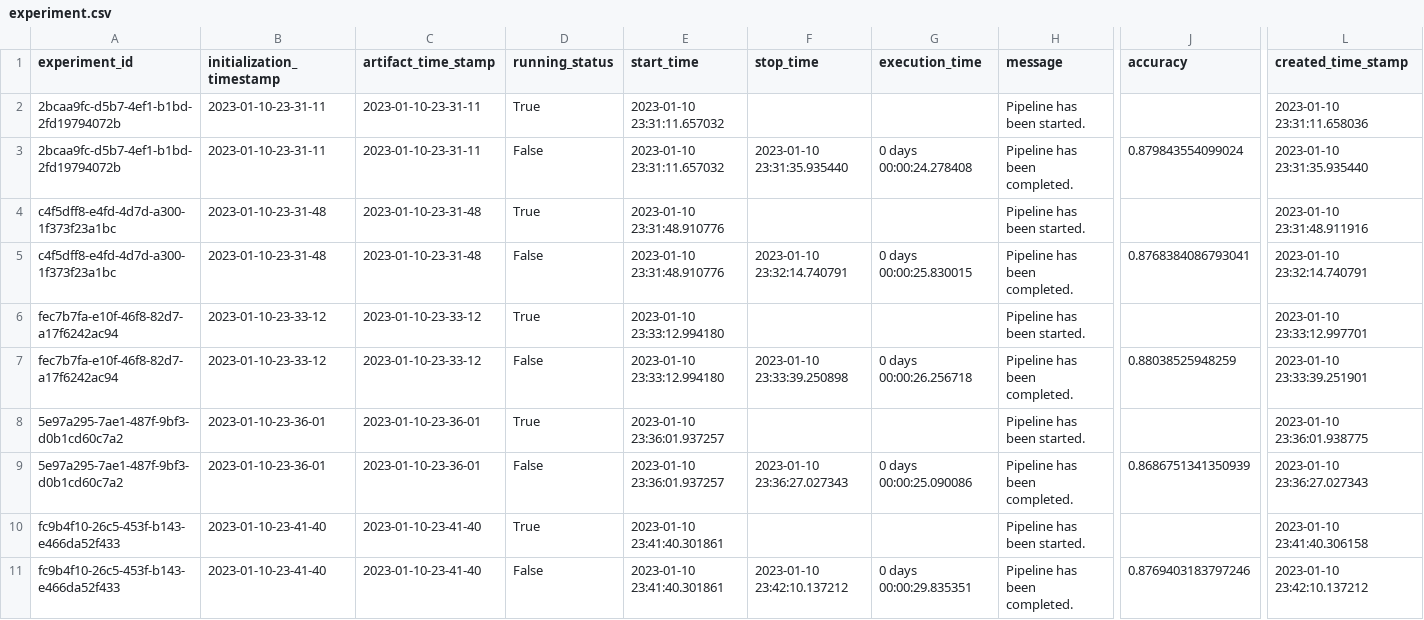
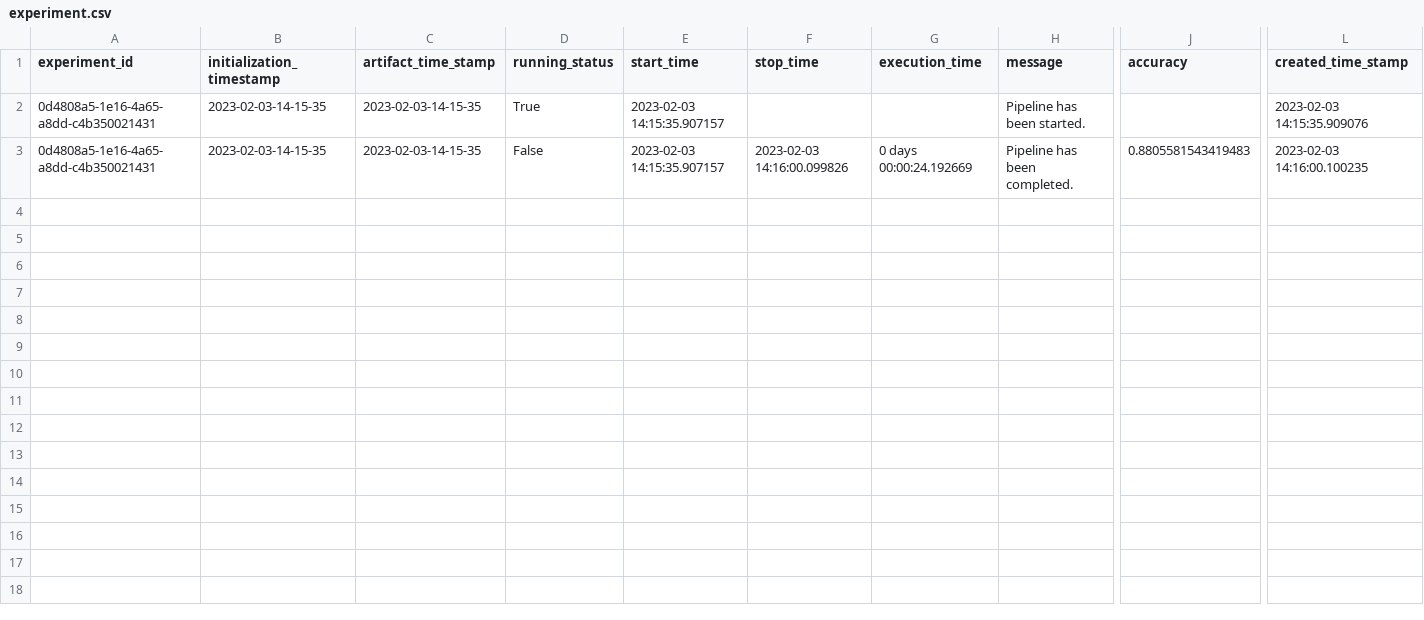
Before and after one commit to krishnan5307/Health-insurance-premium-prediction-ML-internship, a CSV file: insurance/artifact/experiment/experiment.csv, drawn as a sheet; only a part is shown, gaps mark what is left out; removed rows and columns are numbered as before the commit, all else as after; rows hold the shown columns only; the diff names each change by its address in the sheet, - before the commit and + after, or states it on an @@ line.

```diff
--- a/insurance/artifact/experiment/experiment.csv
+++ b/insurance/artifact/experiment/experiment.csv
-row 2: 2bcaa9fc-d5b7-4ef1-b1bd-2fd19794072b | 2023-01-10-23-31-11 | 2023-01-10-23-31-11 | True | 2023-01-10 23:31:11.657032 |  |  | Pipeline has been started. |  | 2023-01-10 23:31:11.658036
-row 3: 2bcaa9fc-d5b7-4ef1-b1bd-2fd19794072b | 2023-01-10-23-31-11 | 2023-01-10-23-31-11 | False | 2023-01-10 23:31:11.657032 | 2023-01-10 23:31:35.935440 | 0 days 00:00:24.278408 | Pipeline has been completed. | 0.879843554099024 | 2023-01-10 23:31:35.935440
-A2 (experiment_id): c4f5dff8-e4fd-4d7d-a300-1f373f23a1bc
+A2 (experiment_id): 0d4808a5-1e16-4a65-a8dd-c4b350021431
-B2 (initialization_timestamp): 2023-01-10-23-31-48
+B2 (initialization_timestamp): 2023-02-03-14-15-35
-C2 (artifact_time_stamp): 2023-01-10-23-31-48
+C2 (artifact_time_stamp): 2023-02-03-14-15-35
-E2 (start_time): 2023-01-10 23:31:48.910776
+E2 (start_time): 2023-02-03 14:15:35.907157
-L2 (created_time_stamp): 2023-01-10 23:31:48.911916
+L2 (created_time_stamp): 2023-02-03 14:15:35.909076
-row 5: c4f5dff8-e4fd-4d7d-a300-1f373f23a1bc | 2023-01-10-23-31-48 | 2023-01-10-23-31-48 | False | 2023-01-10 23:31:48.910776 | 2023-01-10 23:32:14.740791 | 0 days 00:00:25.830015 | Pipeline has been completed. | 0.8768384086793041 | 2023-01-10 23:32:14.740791
-row 6: fec7b7fa-e10f-46f8-82d7-a17f6242ac94 | 2023-01-10-23-33-12 | 2023-01-10-23-33-12 | True | 2023-01-10 23:33:12.994180 |  |  | Pipeline has been started. |  | 2023-01-10 23:33:12.997701
-A3 (experiment_id): fec7b7fa-e10f-46f8-82d7-a17f6242ac94
+A3 (experiment_id): 0d4808a5-1e16-4a65-a8dd-c4b350021431
-B3 (initialization_timestamp): 2023-01-10-23-33-12
+B3 (initialization_timestamp): 2023-02-03-14-15-35
-C3 (artifact_time_stamp): 2023-01-10-23-33-12
+C3 (artifact_time_stamp): 2023-02-03-14-15-35
-E3 (start_time): 2023-01-10 23:33:12.994180
+E3 (start_time): 2023-02-03 14:15:35.907157
-F3 (stop_time): 2023-01-10 23:33:39.250898
+F3 (stop_time): 2023-02-03 14:16:00.099826
-G3 (execution_time): 0 days 00:00:26.256718
+G3 (execution_time): 0 days 00:00:24.192669
-J3 (accuracy): 0.88038525948259
+J3 (accuracy): 0.8805581543419483
-L3 (created_time_stamp): 2023-01-10 23:33:39.251901
+L3 (created_time_stamp): 2023-02-03 14:16:00.100235
-row 8: 5e97a295-7ae1-487f-9bf3-d0b1cd60c7a2 | 2023-01-10-23-36-01 | 2023-01-10-23-36-01 | True | 2023-01-10 23:36:01.937257 |  |  | Pipeline has been started. |  | 2023-01-10 23:36:01.938775
-row 9: 5e97a295-7ae1-487f-9bf3-d0b1cd60c7a2 | 2023-01-10-23-36-01 | 2023-01-10-23-36-01 | False | 2023-01-10 23:36:01.937257 | 2023-01-10 23:36:27.027343 | 0 days 00:00:25.090086 | Pipeline has been completed. | 0.8686751341350939 | 2023-01-10 23:36:27.027343
-row 10: fc9b4f10-26c5-453f-b143-e466da52f433 | 2023-01-10-23-41-40 | 2023-01-10-23-41-40 | True | 2023-01-10 23:41:40.301861 |  |  | Pipeline has been started. |  | 2023-01-10 23:41:40.306158
-row 11: fc9b4f10-26c5-453f-b143-e466da52f433 | 2023-01-10-23-41-40 | 2023-01-10-23-41-40 | False | 2023-01-10 23:41:40.301861 | 2023-01-10 23:42:10.137212 | 0 days 00:00:29.835351 | Pipeline has been completed. | 0.8769403183797246 | 2023-01-10 23:42:10.137212
```
Also changed, not shown: 22 other files.
